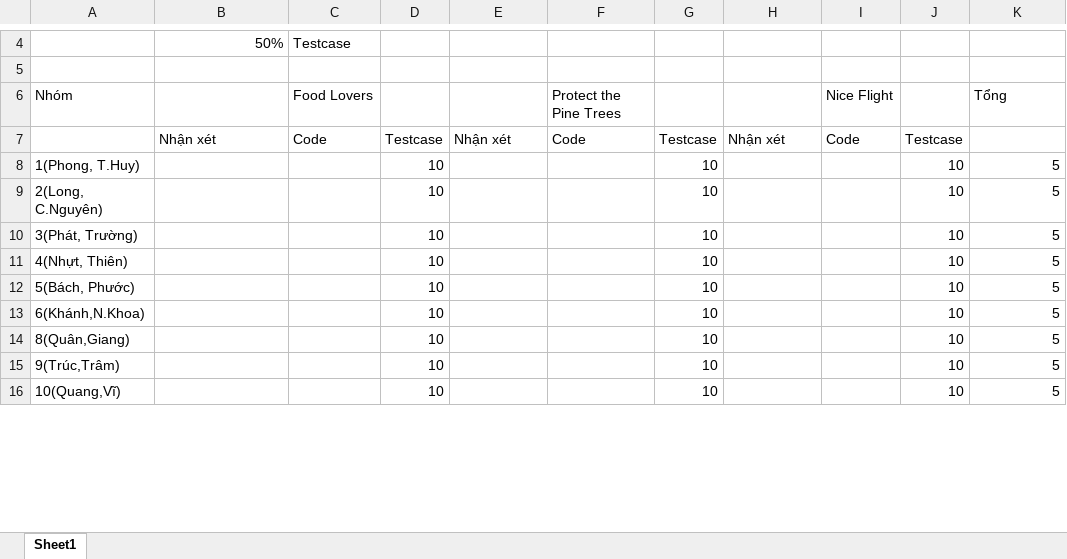
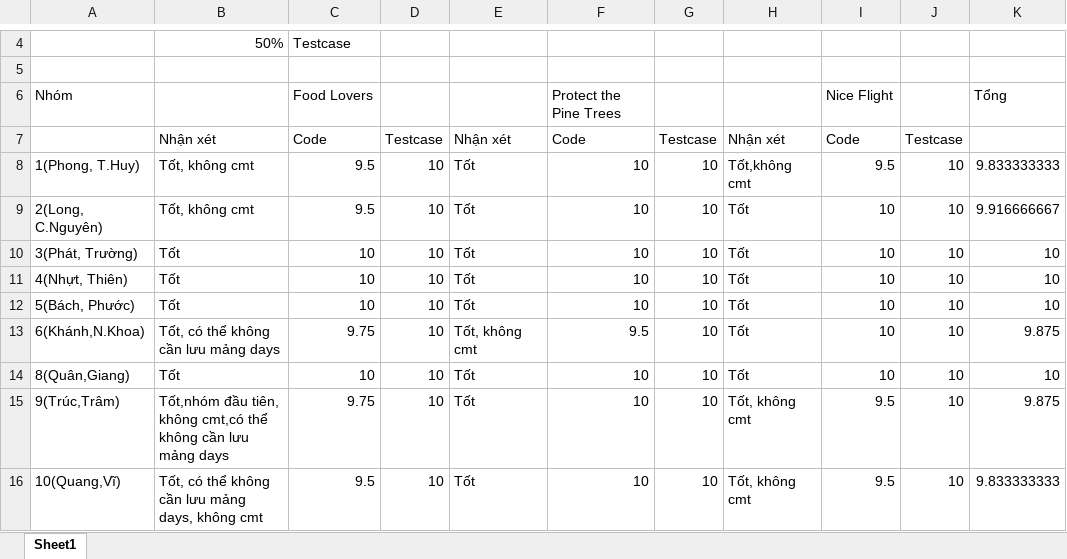
Before and after one commit to nghialt3670/cs112-group7, an Excel workbook: score.xlsx, sheet Sheet1, drawn as a sheet; only a part is shown, gaps mark what is left out; values as stored, in another font and other column widths than the file's, no cell formats; the diff covers the shown part only; the diff names each change by its address in the sheet, - before the commit and + after, or states it on an @@ line.

Commit message:
update score

```diff
--- a/score.xlsx (sheet Sheet1)
+++ b/score.xlsx (sheet Sheet1)
-B8:B9: (empty)
+B8:B9: Tốt, không cmt
-C8:C9: (empty)
+C8:C9: 9.5
-E8:E12: (empty)
+E8:E12: Tốt
-F8:F12: (empty)
+F8:F12: 10
-H8: (empty)
+H8: Tốt,không cmt
-I8: (empty)
+I8: 9.5
-K8: 5
+K8: 9.833333333
-H9:H14: (empty)
+H9:H14: Tốt
-I9:I14: (empty)
+I9:I14: 10
-K9: 5
+K9: 9.916666667
-B10:B12: (empty)
+B10:B12: Tốt
-C10:C12: (empty)
+C10:C12: 10
-K10:K12: 5
+K10:K12: 10
-B13: (empty)
+B13: Tốt, có thể không cần lưu mảng days
-C13: (empty)
+C13: 9.75
-E13: (empty)
+E13: Tốt, không cmt
-F13: (empty)
+F13: 9.5
-K13: 5
+K13: 9.875
-B14: (empty)
+B14: Tốt
-C14: (empty)
+C14: 10
-E14:E16: (empty)
+E14:E16: Tốt
-F14:F16: (empty)
+F14:F16: 10
-K14: 5
+K14: 10
-B15: (empty)
+B15: Tốt,nhóm đầu tiên, không cmt,có thể không cần lưu mảng days
-C15: (empty)
+C15: 9.75
-H15:H16: (empty)
+H15:H16: Tốt, không cmt
-I15:I16: (empty)
+I15:I16: 9.5
-K15: 5
+K15: 9.875
-B16: (empty)
+B16: Tốt, có thể không cần lưu mảng days, không cmt
-C16: (empty)
+C16: 9.5
-K16: 5
+K16: 9.833333333
```
Also changed, not shown: 37 edited cells elsewhere in this sheet, cell formats.
